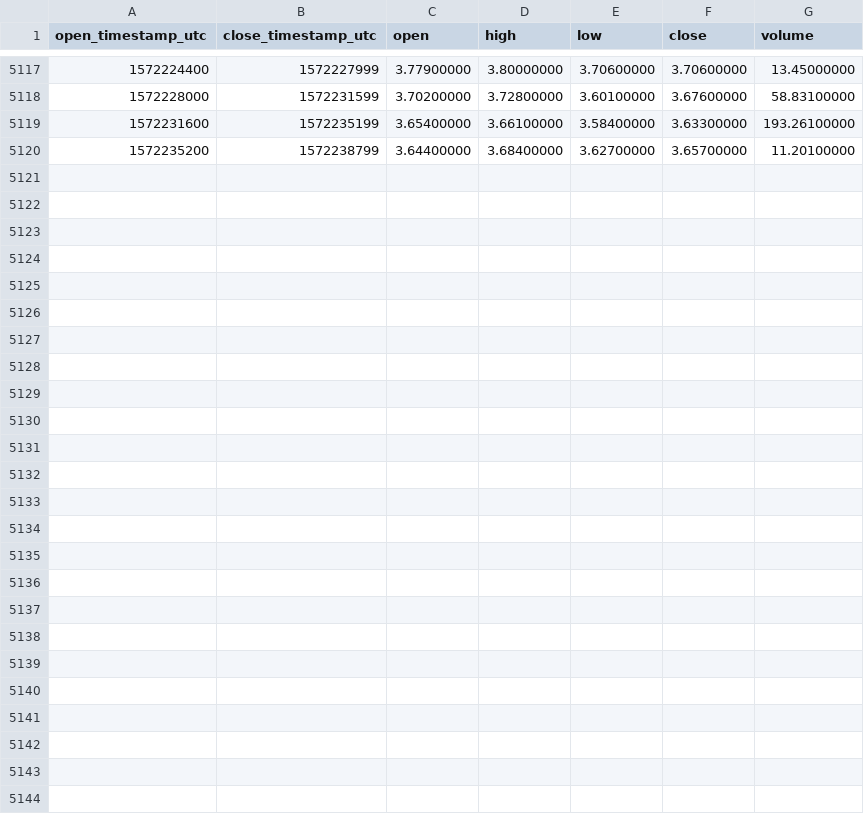
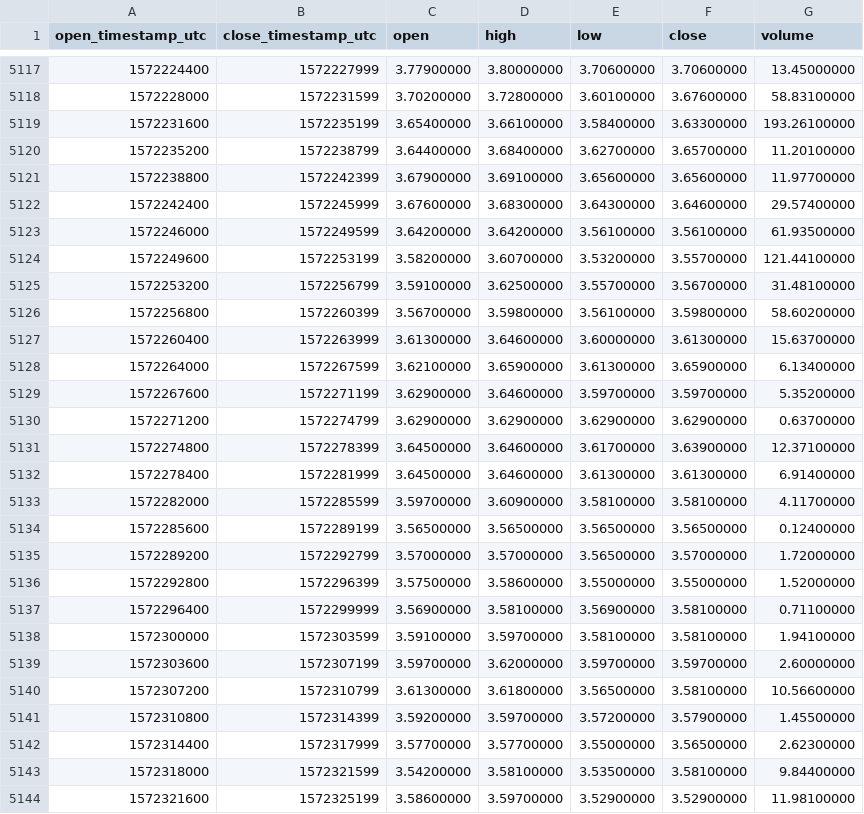
Before and after one commit to cryptobigbro/binance-DASHBNB, a CSV file: binance-DASHBNB-1h.csv, drawn as a sheet; only a part is shown, gaps mark what is left out; the diff names each change by its address in the sheet, - before the commit and + after, or states it on an @@ line.

Commit message:
Update OHLCV data.

```diff
--- a/binance-DASHBNB-1h.csv
+++ b/binance-DASHBNB-1h.csv
+row 5121: 1572238800 | 1572242399 | 3.67900000 | 3.69100000 | 3.65600000 | 3.65600000 | 11.97700000
+row 5122: 1572242400 | 1572245999 | 3.67600000 | 3.68300000 | 3.64300000 | 3.64600000 | 29.57400000
+row 5123: 1572246000 | 1572249599 | 3.64200000 | 3.64200000 | 3.56100000 | 3.56100000 | 61.93500000
+row 5124: 1572249600 | 1572253199 | 3.58200000 | 3.60700000 | 3.53200000 | 3.55700000 | 121.44100000
+row 5125: 1572253200 | 1572256799 | 3.59100000 | 3.62500000 | 3.55700000 | 3.56700000 | 31.48100000
+row 5126: 1572256800 | 1572260399 | 3.56700000 | 3.59800000 | 3.56100000 | 3.59800000 | 58.60200000
+row 5127: 1572260400 | 1572263999 | 3.61300000 | 3.64600000 | 3.60000000 | 3.61300000 | 15.63700000
+row 5128: 1572264000 | 1572267599 | 3.62100000 | 3.65900000 | 3.61300000 | 3.65900000 | 6.13400000
+row 5129: 1572267600 | 1572271199 | 3.62900000 | 3.64600000 | 3.59700000 | 3.59700000 | 5.35200000
+row 5130: 1572271200 | 1572274799 | 3.62900000 | 3.62900000 | 3.62900000 | 3.62900000 | 0.63700000
+row 5131: 1572274800 | 1572278399 | 3.64500000 | 3.64600000 | 3.61700000 | 3.63900000 | 12.37100000
+row 5132: 1572278400 | 1572281999 | 3.64500000 | 3.64600000 | 3.61300000 | 3.61300000 | 6.91400000
+row 5133: 1572282000 | 1572285599 | 3.59700000 | 3.60900000 | 3.58100000 | 3.58100000 | 4.11700000
+row 5134: 1572285600 | 1572289199 | 3.56500000 | 3.56500000 | 3.56500000 | 3.56500000 | 0.12400000
+row 5135: 1572289200 | 1572292799 | 3.57000000 | 3.57000000 | 3.56500000 | 3.57000000 | 1.72000000
+row 5136: 1572292800 | 1572296399 | 3.57500000 | 3.58600000 | 3.55000000 | 3.55000000 | 1.52000000
+row 5137: 1572296400 | 1572299999 | 3.56900000 | 3.58100000 | 3.56900000 | 3.58100000 | 0.71100000
+row 5138: 1572300000 | 1572303599 | 3.59100000 | 3.59700000 | 3.58100000 | 3.58100000 | 1.94100000
+row 5139: 1572303600 | 1572307199 | 3.59700000 | 3.62000000 | 3.59700000 | 3.59700000 | 2.60000000
+row 5140: 1572307200 | 1572310799 | 3.61300000 | 3.61800000 | 3.56500000 | 3.58100000 | 10.56600000
+row 5141: 1572310800 | 1572314399 | 3.59200000 | 3.59700000 | 3.57200000 | 3.57900000 | 1.45500000
+row 5142: 1572314400 | 1572317999 | 3.57700000 | 3.57700000 | 3.55000000 | 3.56500000 | 2.62300000
+row 5143: 1572318000 | 1572321599 | 3.54200000 | 3.58100000 | 3.53500000 | 3.58100000 | 9.84400000
+row 5144: 1572321600 | 1572325199 | 3.58600000 | 3.59700000 | 3.52900000 | 3.52900000 | 11.98100000
```
Also changed, not shown: binance-DASHBNB-1d.csv.
